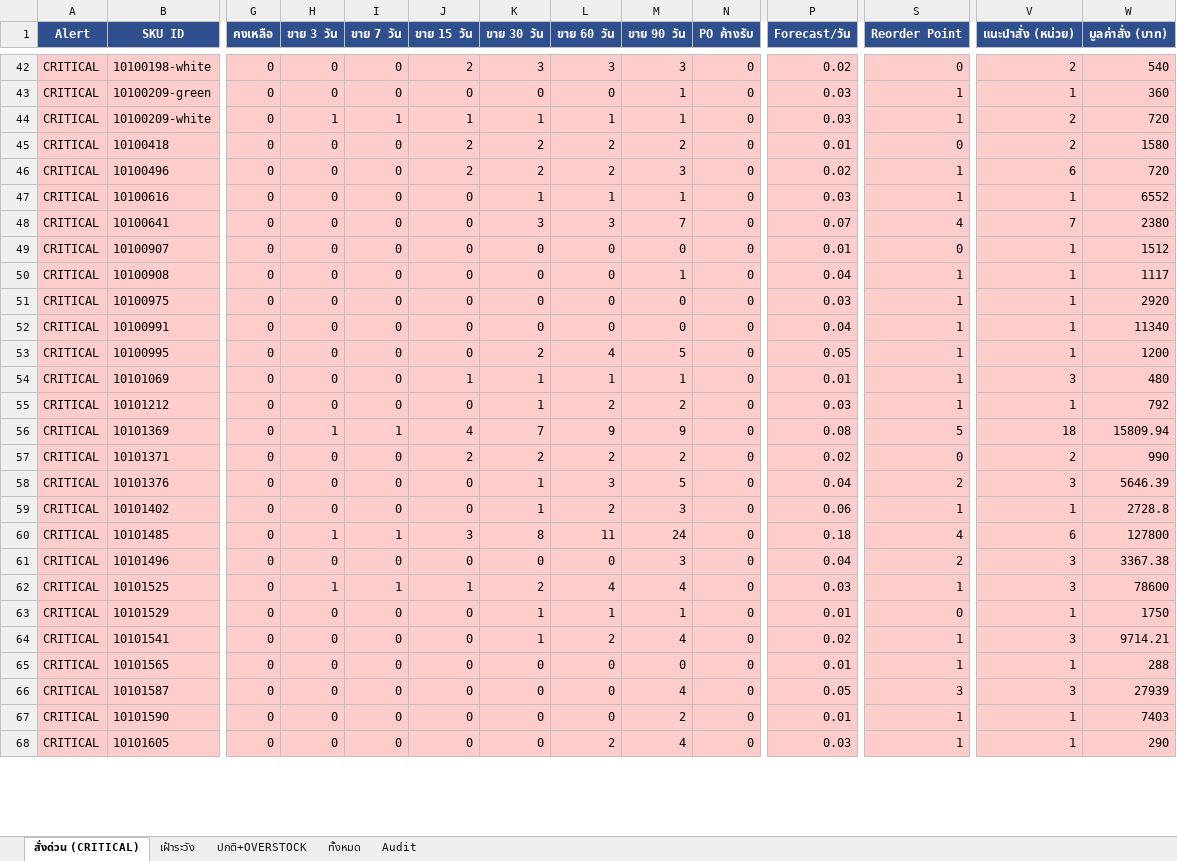
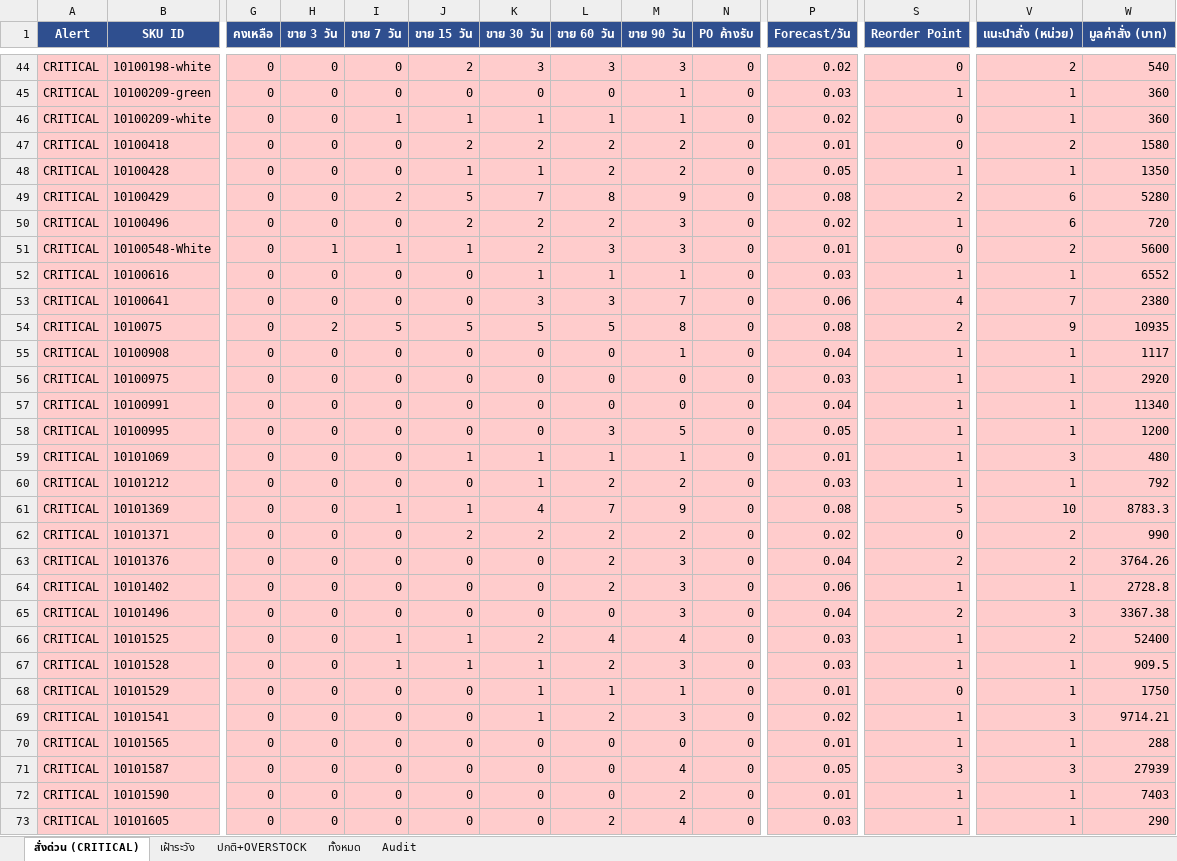
Before and after one commit to aimanproductdevelopment-design/purchase-planning, an Excel workbook: output/purchasing_plan.xlsx, sheet สั่งด่วน (CRITICAL), drawn as a sheet; only a part is shown, gaps mark what is left out; values as stored, in another font and other column widths than the file's, no borders; removed rows and columns are numbered as before the commit, all else as after; rows hold the shown columns only; the diff covers the shown part only; the diff names each change by its address in the sheet, - before the commit and + after, or states it on an @@ line.

```diff
--- a/output/purchasing_plan.xlsx (sheet สั่งด่วน (CRITICAL))
+++ b/output/purchasing_plan.xlsx (sheet สั่งด่วน (CRITICAL))
-H46 (ขาย 3 วัน): 1
+H46 (ขาย 3 วัน): 0
-P46 (Forecast/วัน): 0.03
+P46 (Forecast/วัน): 0.02
-S46 (Reorder Point): 1
+S46 (Reorder Point): 0
-V46 (แนะนำสั่ง (หน่วย)): 2
+V46 (แนะนำสั่ง (หน่วย)): 1
-W46 (มูลค่าสั่ง (บาท)): 720
+W46 (มูลค่าสั่ง (บาท)): 360
+row 48: CRITICAL | 10100428 | 0 | 0 | 0 | 1 | 1 | 2 | 2 | 0 | 0.05 | 1 | 1 | 1350
+row 49: CRITICAL | 10100429 | 0 | 0 | 2 | 5 | 7 | 8 | 9 | 0 | 0.08 | 2 | 6 | 5280
+row 51: CRITICAL | 10100548-White | 0 | 1 | 1 | 1 | 2 | 3 | 3 | 0 | 0.01 | 0 | 2 | 5600
-P53 (Forecast/วัน): 0.07
+P53 (Forecast/วัน): 0.06
-row 49: CRITICAL | 10100907 | 0 | 0 | 0 | 0 | 0 | 0 | 0 | 0 | 0.01 | 0 | 1 | 1512
+row 54: CRITICAL | 1010075 | 0 | 2 | 5 | 5 | 5 | 5 | 8 | 0 | 0.08 | 2 | 9 | 10935
-K58 (ขาย 30 วัน): 2
+K58 (ขาย 30 วัน): 0
-L58 (ขาย 60 วัน): 4
+L58 (ขาย 60 วัน): 3
-H61 (ขาย 3 วัน): 1
+H61 (ขาย 3 วัน): 0
-J61 (ขาย 15 วัน): 4
+J61 (ขาย 15 วัน): 1
-K61 (ขาย 30 วัน): 7
+K61 (ขาย 30 วัน): 4
-L61 (ขาย 60 วัน): 9
+L61 (ขาย 60 วัน): 7
-V61 (แนะนำสั่ง (หน่วย)): 18
+V61 (แนะนำสั่ง (หน่วย)): 10
-W61 (มูลค่าสั่ง (บาท)): 15809.94
+W61 (มูลค่าสั่ง (บาท)): 8783.3
-K63:K64 (ขาย 30 วัน): 1
+K63:K64 (ขาย 30 วัน): 0
-L63 (ขาย 60 วัน): 3
+L63 (ขาย 60 วัน): 2
-M63 (ขาย 90 วัน): 5
+M63 (ขาย 90 วัน): 3
-V63 (แนะนำสั่ง (หน่วย)): 3
+V63 (แนะนำสั่ง (หน่วย)): 2
-W63 (มูลค่าสั่ง (บาท)): 5646.39
+W63 (มูลค่าสั่ง (บาท)): 3764.26
-row 60: CRITICAL | 10101485 | 0 | 1 | 1 | 3 | 8 | 11 | 24 | 0 | 0.18 | 4 | 6 | 127800
-H66 (ขาย 3 วัน): 1
+H66 (ขาย 3 วัน): 0
-V66 (แนะนำสั่ง (หน่วย)): 3
+V66 (แนะนำสั่ง (หน่วย)): 2
-W66 (มูลค่าสั่ง (บาท)): 78600
+W66 (มูลค่าสั่ง (บาท)): 52400
+row 67: CRITICAL | 10101528 | 0 | 0 | 1 | 1 | 1 | 2 | 3 | 0 | 0.03 | 1 | 1 | 909.5
-M69 (ขาย 90 วัน): 4
+M69 (ขาย 90 วัน): 3
```
Also changed, not shown: 9 added rows, 5 removed rows and 72 edited cells elsewhere in this sheet, sheet ทั้งหมด, sheet Audit, sheet ปกติ+OVERSTOCK, sheet เฝ้าระวัง.
